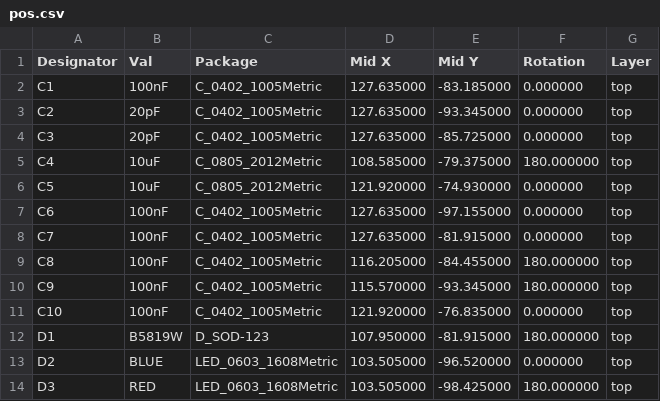
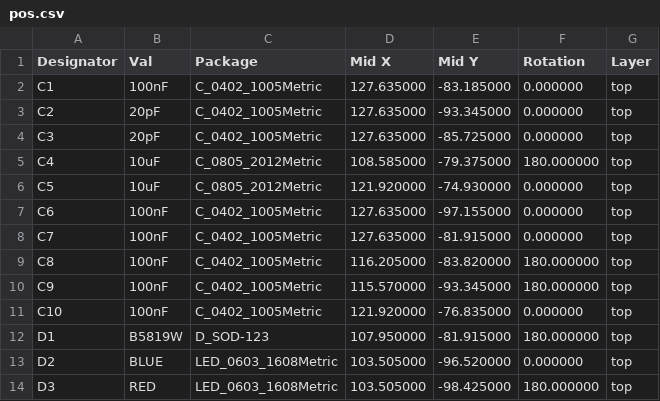
Before and after one commit to lbthomsen/st-link, a CSV file: pcb2/rev_a/pos.csv, drawn as a sheet; only a part is shown.

```diff
--- a/pcb2/rev_a/pos.csv
+++ b/pcb2/rev_a/pos.csv
@@ -8,3 +8,3 @@ Designator,Val,Package,Mid X,Mid Y,Rotation,Layer
 "C7","100nF","C_0402_1005Metric",127.635000,-81.915000,0.000000,top
-"C8","100nF","C_0402_1005Metric",116.205000,-84.455000,180.000000,top
+"C8","100nF","C_0402_1005Metric",116.205000,-83.820000,180.000000,top
 "C9","100nF","C_0402_1005Metric",115.570000,-93.345000,180.000000,top
```
Also changed, not shown: pcb2/rev_a/stlink-top-pos.csv, 47 other files.
